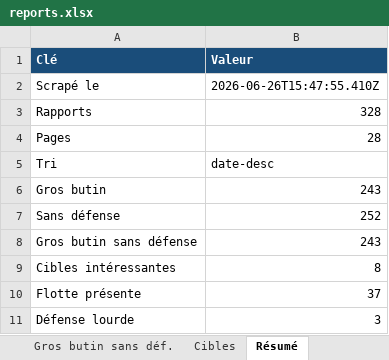
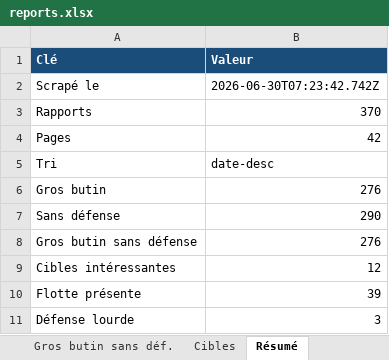
Before and after one commit to WinterCake/AstroGame, an Excel workbook: data/spy/reports.xlsx, sheet Résumé, drawn as a sheet; values as stored, in another font and other column widths than the file's, no borders; the diff names each change by its address in the sheet, - before the commit and + after, or states it on an @@ line.

```diff
--- a/data/spy/reports.xlsx (sheet Résumé)
+++ b/data/spy/reports.xlsx (sheet Résumé)
-B2 (Valeur): 2026-06-26T15:47:55.410Z
+B2 (Valeur): 2026-06-30T07:23:42.742Z
-B3 (Valeur): 328
+B3 (Valeur): 370
-B4 (Valeur): 28
+B4 (Valeur): 42
-B6 (Valeur): 243
+B6 (Valeur): 276
-B7 (Valeur): 252
+B7 (Valeur): 290
-B8 (Valeur): 243
+B8 (Valeur): 276
-B9 (Valeur): 8
+B9 (Valeur): 12
-B10 (Valeur): 37
+B10 (Valeur): 39
```
Also changed, not shown: sheet Rapports, sheet Sans défense, sheet Cibles, sheet Gros butin, sheet Gros butin sans déf., 11 other files.
